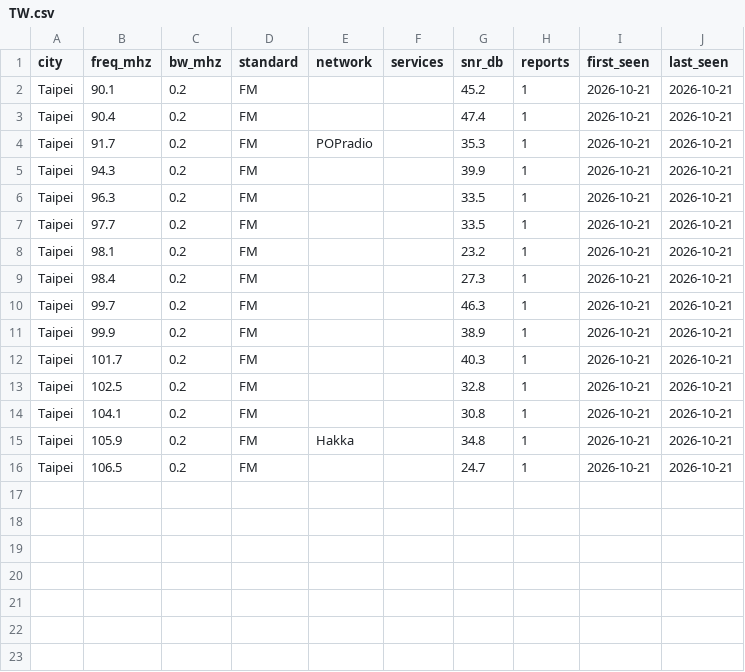
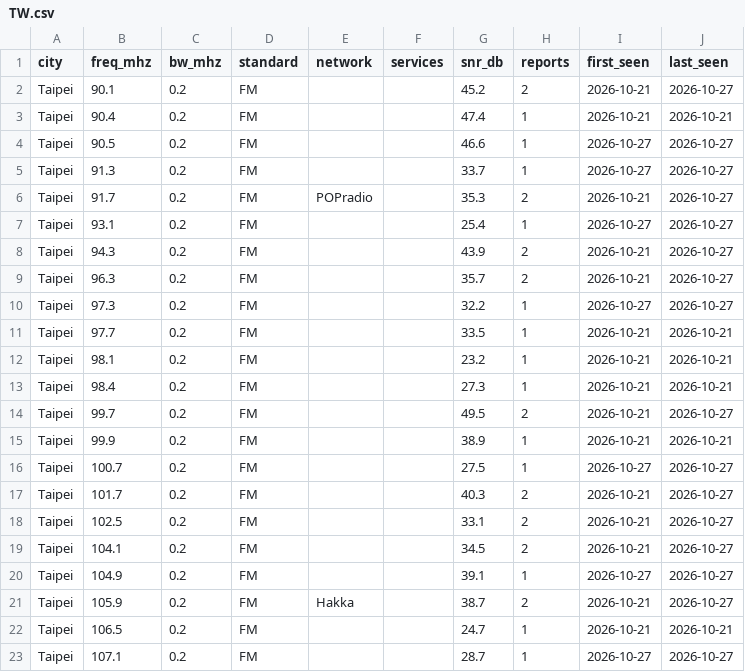
Before and after one commit to adswill/OnAir-channels, a CSV file: fm/TW.csv, drawn as a sheet.

```diff
--- a/fm/TW.csv
+++ b/fm/TW.csv
@@ -1,7 +1,11 @@
 city,freq_mhz,bw_mhz,standard,network,services,snr_db,reports,first_seen,last_seen
-Taipei,90.1,0.2,FM,,,45.2,1,2026-10-21,2026-10-21
+Taipei,90.1,0.2,FM,,,45.2,2,2026-10-21,2026-10-27
 Taipei,90.4,0.2,FM,,,47.4,1,2026-10-21,2026-10-21
-Taipei,91.7,0.2,FM,POPradio,,35.3,1,2026-10-21,2026-10-21
-Taipei,94.3,0.2,FM,,,39.9,1,2026-10-21,2026-10-21
-Taipei,96.3,0.2,FM,,,33.5,1,2026-10-21,2026-10-21
+Taipei,90.5,0.2,FM,,,46.6,1,2026-10-27,2026-10-27
+Taipei,91.3,0.2,FM,,,33.7,1,2026-10-27,2026-10-27
+Taipei,91.7,0.2,FM,POPradio,,35.3,2,2026-10-21,2026-10-27
+Taipei,93.1,0.2,FM,,,25.4,1,2026-10-27,2026-10-27
+Taipei,94.3,0.2,FM,,,43.9,2,2026-10-21,2026-10-27
+Taipei,96.3,0.2,FM,,,35.7,2,2026-10-21,2026-10-27
+Taipei,97.3,0.2,FM,,,32.2,1,2026-10-27,2026-10-27
 Taipei,97.7,0.2,FM,,,33.5,1,2026-10-21,2026-10-21
@@ -9,8 +13,11 @@ Taipei,98.1,0.2,FM,,,23.2,1,2026-10-21,2026-10-21
 Taipei,98.4,0.2,FM,,,27.3,1,2026-10-21,2026-10-21
-Taipei,99.7,0.2,FM,,,46.3,1,2026-10-21,2026-10-21
+Taipei,99.7,0.2,FM,,,49.5,2,2026-10-21,2026-10-27
 Taipei,99.9,0.2,FM,,,38.9,1,2026-10-21,2026-10-21
-Taipei,101.7,0.2,FM,,,40.3,1,2026-10-21,2026-10-21
-Taipei,102.5,0.2,FM,,,32.8,1,2026-10-21,2026-10-21
-Taipei,104.1,0.2,FM,,,30.8,1,2026-10-21,2026-10-21
-Taipei,105.9,0.2,FM,Hakka,,34.8,1,2026-10-21,2026-10-21
+Taipei,100.7,0.2,FM,,,27.5,1,2026-10-27,2026-10-27
+Taipei,101.7,0.2,FM,,,40.3,2,2026-10-21,2026-10-27
+Taipei,102.5,0.2,FM,,,33.1,2,2026-10-21,2026-10-27
+Taipei,104.1,0.2,FM,,,34.5,2,2026-10-21,2026-10-27
+Taipei,104.9,0.2,FM,,,39.1,1,2026-10-27,2026-10-27
+Taipei,105.9,0.2,FM,Hakka,,38.7,2,2026-10-21,2026-10-27
 Taipei,106.5,0.2,FM,,,24.7,1,2026-10-21,2026-10-21
+Taipei,107.1,0.2,FM,,,28.7,1,2026-10-27,2026-10-27
```
